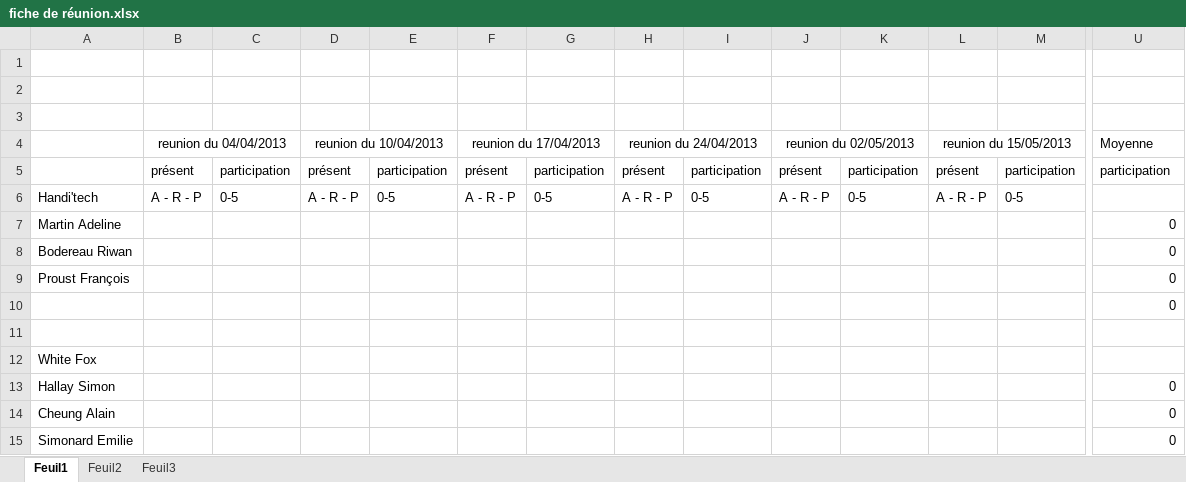
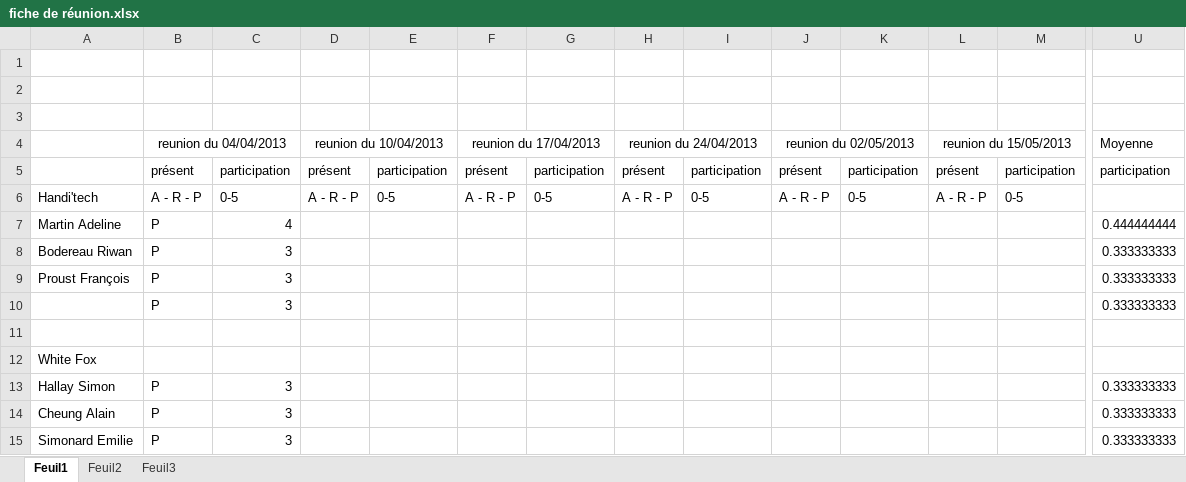
Before and after one commit to Paty-B/PEC, an Excel workbook: fiche de réunion.xlsx, sheet Feuil1, drawn as a sheet; only a part is shown, gaps mark what is left out; values as stored, in another font and other column widths than the file's, no borders; conditional formats not drawn; removed rows and columns are numbered as before the commit, all else as after; rows hold the shown columns only; the diff names each change by its address in the sheet, - before the commit and + after, or states it on an @@ line.

Commit message:
update

```diff
--- a/fiche de réunion.xlsx (sheet Feuil1)
+++ b/fiche de réunion.xlsx (sheet Feuil1)
-row 7: Martin Adeline |  |  |  |  |  |  |  |  |  |  |  |  | 0
-row 8: Bodereau Riwan |  |  |  |  |  |  |  |  |  |  |  |  | 0
-row 9: Proust François |  |  |  |  |  |  |  |  |  |  |  |  | 0
-row 10:  |  |  |  |  |  |  |  |  |  |  |  |  | 0
+row 7: Martin Adeline | P | 4 |  |  |  |  |  |  |  |  |  |  | 0.444444444
+row 8: Bodereau Riwan | P | 3 |  |  |  |  |  |  |  |  |  |  | 0.333333333
+row 9: Proust François | P | 3 |  |  |  |  |  |  |  |  |  |  | 0.333333333
+row 10:  | P | 3 |  |  |  |  |  |  |  |  |  |  | 0.333333333
-row 13: Hallay Simon |  |  |  |  |  |  |  |  |  |  |  |  | 0
-row 14: Cheung Alain |  |  |  |  |  |  |  |  |  |  |  |  | 0
-row 15: Simonard Emilie |  |  |  |  |  |  |  |  |  |  |  |  | 0
+row 13: Hallay Simon | P | 3 |  |  |  |  |  |  |  |  |  |  | 0.333333333
+row 14: Cheung Alain | P | 3 |  |  |  |  |  |  |  |  |  |  | 0.333333333
+row 15: Simonard Emilie | P | 3 |  |  |  |  |  |  |  |  |  |  | 0.333333333
```
